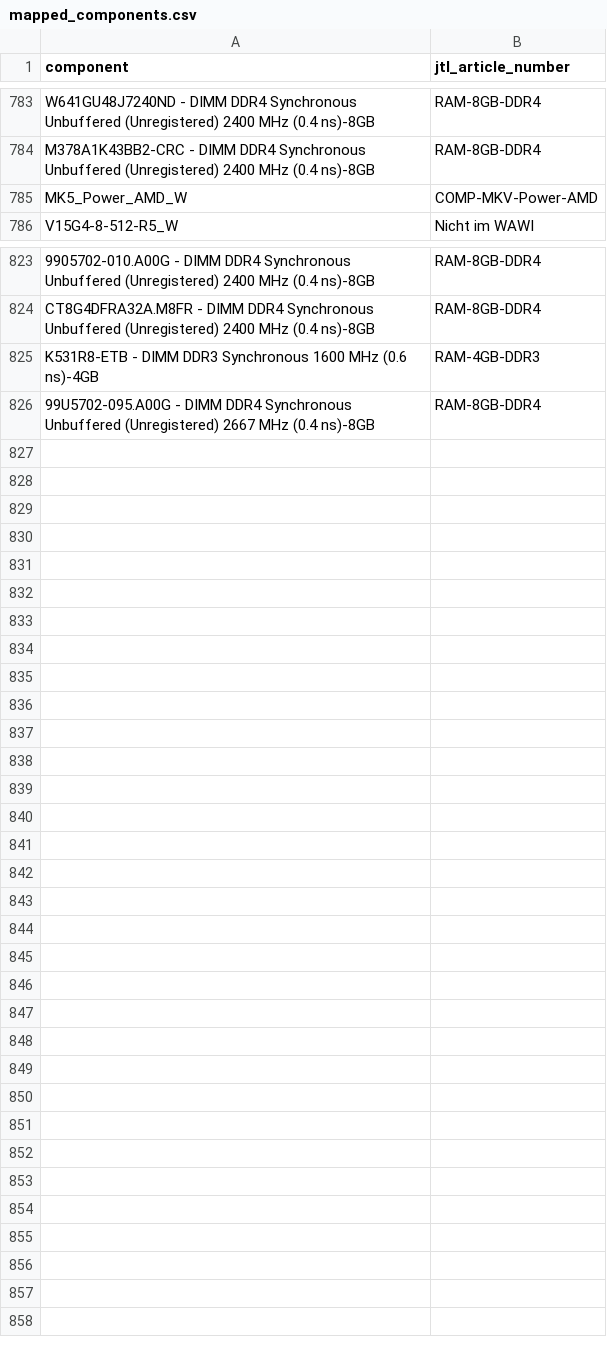
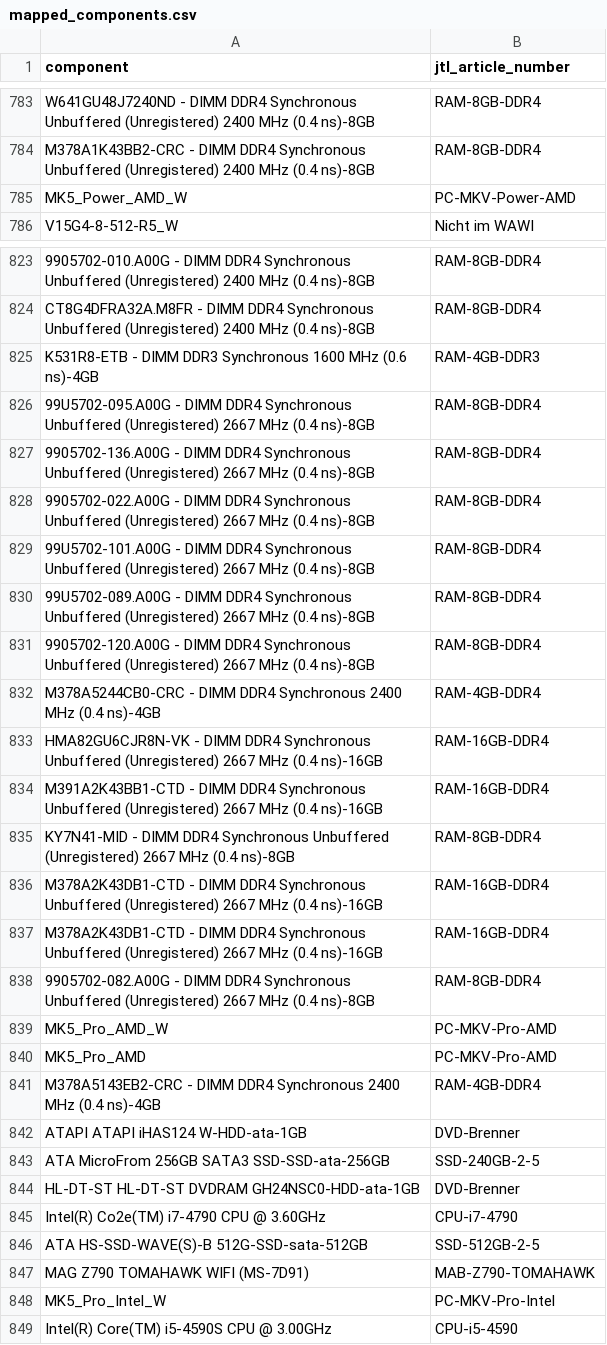
Before and after one commit to yurnam/aijtl, a CSV file: mapped_components.csv, drawn as a sheet; only a part is shown, gaps mark what is left out; the diff covers the shown part only.

```diff
--- a/mapped_components.csv
+++ b/mapped_components.csv
@@ -784,3 +784,3 @@ W641GU48J7240ND - DIMM DDR4 Synchronous Unbuffered (Unregistered) 2400 MHz (0.4
 M378A1K43BB2-CRC - DIMM DDR4 Synchronous Unbuffered (Unregistered) 2400 MHz (0.4 ns)-8GB,RAM-8GB-DDR4
-MK5_Power_AMD_W,COMP-MKV-Power-AMD
+MK5_Power_AMD_W,PC-MKV-Power-AMD
 V15G4-8-512-R5_W,Nicht im WAWI
@@ -826 +826,24 @@ K531R8-ETB - DIMM DDR3 Synchronous 1600 MHz (0.6 ns)-4GB,RAM-4GB-DDR3
 99U5702-095.A00G - DIMM DDR4 Synchronous Unbuffered (Unregistered) 2667 MHz (0.4 ns)-8GB,RAM-8GB-DDR4
+9905702-136.A00G - DIMM DDR4 Synchronous Unbuffered (Unregistered) 2667 MHz (0.4 ns)-8GB,RAM-8GB-DDR4
+9905702-022.A00G - DIMM DDR4 Synchronous Unbuffered (Unregistered) 2667 MHz (0.4 ns)-8GB,RAM-8GB-DDR4
+99U5702-101.A00G - DIMM DDR4 Synchronous Unbuffered (Unregistered) 2667 MHz (0.4 ns)-8GB,RAM-8GB-DDR4
+99U5702-089.A00G - DIMM DDR4 Synchronous Unbuffered (Unregistered) 2667 MHz (0.4 ns)-8GB,RAM-8GB-DDR4
+9905702-120.A00G - DIMM DDR4 Synchronous Unbuffered (Unregistered) 2667 MHz (0.4 ns)-8GB,RAM-8GB-DDR4
+M378A5244CB0-CRC - DIMM DDR4 Synchronous 2400 MHz (0.4 ns)-4GB,RAM-4GB-DDR4
+HMA82GU6CJR8N-VK - DIMM DDR4 Synchronous Unbuffered (Unregistered) 2667 MHz (0.4 ns)-16GB,RAM-16GB-DDR4
+M391A2K43BB1-CTD - DIMM DDR4 Synchronous Unbuffered (Unregistered) 2667 MHz (0.4 ns)-16GB,RAM-16GB-DDR4
+KY7N41-MID - DIMM DDR4 Synchronous Unbuffered (Unregistered) 2667 MHz (0.4 ns)-8GB,RAM-8GB-DDR4
+M378A2K43DB1-CTD - DIMM DDR4 Synchronous Unbuffered (Unregistered) 2667 MHz (0.4 ns)-16GB,RAM-16GB-DDR4
+M378A2K43DB1-CTD - DIMM DDR4 Synchronous Unbuffered (Unregistered) 2667 MHz (0.4 ns)-16GB,RAM-16GB-DDR4
+9905702-082.A00G - DIMM DDR4 Synchronous Unbuffered (Unregistered) 2667 MHz (0.4 ns)-8GB,RAM-8GB-DDR4
+MK5_Pro_AMD_W,PC-MKV-Pro-AMD
+MK5_Pro_AMD,PC-MKV-Pro-AMD
+M378A5143EB2-CRC - DIMM DDR4 Synchronous 2400 MHz (0.4 ns)-4GB,RAM-4GB-DDR4
+ATAPI ATAPI iHAS124 W-HDD-ata-1GB,DVD-Brenner
+ATA MicroFrom 256GB SATA3 SSD-SSD-ata-256GB,SSD-240GB-2-5
+HL-DT-ST HL-DT-ST DVDRAM GH24NSC0-HDD-ata-1GB,DVD-Brenner
+Intel(R) Co2e(TM) i7-4790 CPU @ 3.60GHz,CPU-i7-4790
+ATA HS-SSD-WAVE(S)-B 512G-SSD-sata-512GB,SSD-512GB-2-5
+MAG Z790 TOMAHAWK WIFI (MS-7D91),MAB-Z790-TOMAHAWK
+MK5_Pro_Intel_W,PC-MKV-Pro-Intel
+Intel(R) Core(TM) i5-4590S CPU @ 3.00GHz,CPU-i5-4590
```
Also changed, not shown: 3 edited cells elsewhere in this file, 5 other files.
